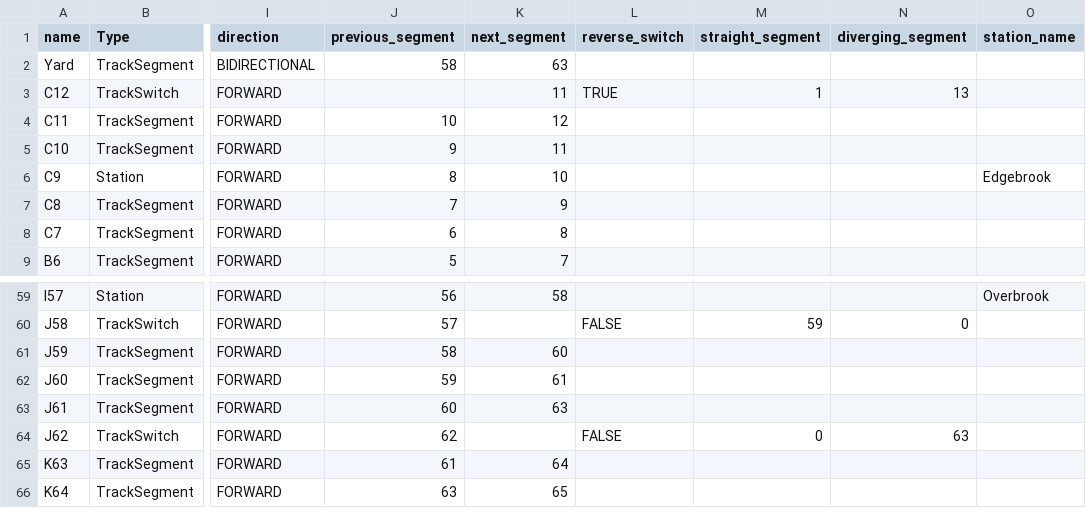
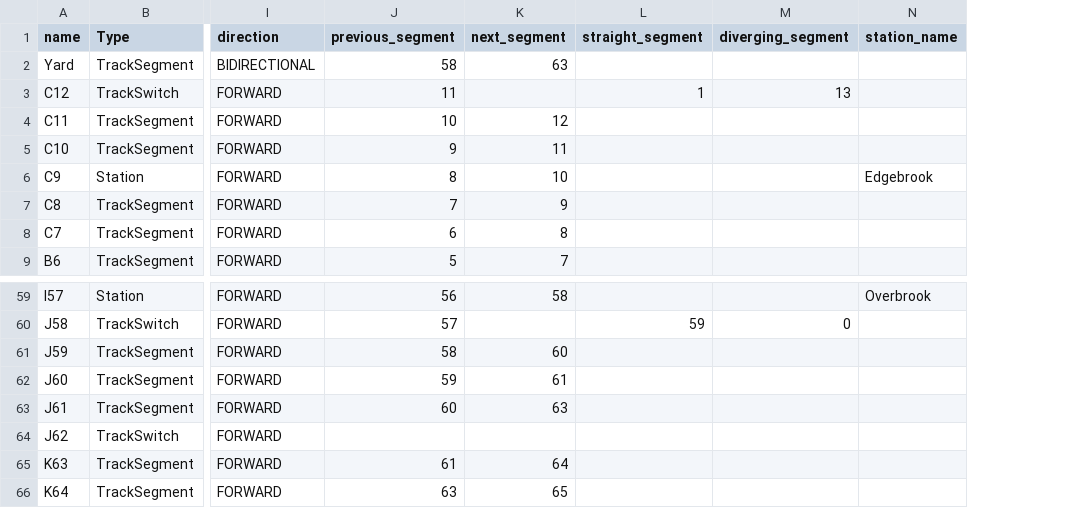
Before and after one commit to tmbottegal/ECE1140TrainsTeam8, a CSV file: trackModel/green_line.csv, drawn as a sheet; only a part is shown, gaps mark what is left out; removed rows and columns are numbered as before the commit, all else as after; the diff names each change by its address in the sheet, - before the commit and + after, or states it on an @@ line.

Commit message:
Revert "added in a reverse switch for green line A12"
This reverts commit 8d7cb00e9df7934c78054be43e08e8b44b94895d.

```diff
--- a/trackModel/green_line.csv
+++ b/trackModel/green_line.csv
-column L (reverse_switch), row 3: TRUE; rows 60-64: FALSE |  |  |  | FALSE
-J3 (previous_segment): (empty)
+J3 (previous_segment): 11
-K3 (next_segment): 11
+K3 (next_segment): (empty)
-J64 (previous_segment): 62
+J64 (previous_segment): (empty)
-L64 (straight_segment): 0
+L64 (straight_segment): (empty)
-M64 (diverging_segment): 63
+M64 (diverging_segment): (empty)
```
Also changed, not shown: 1 other file.
